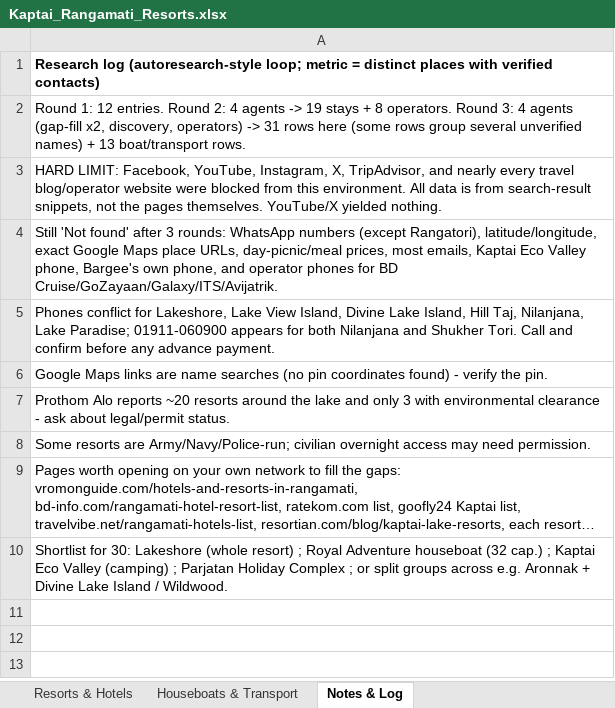
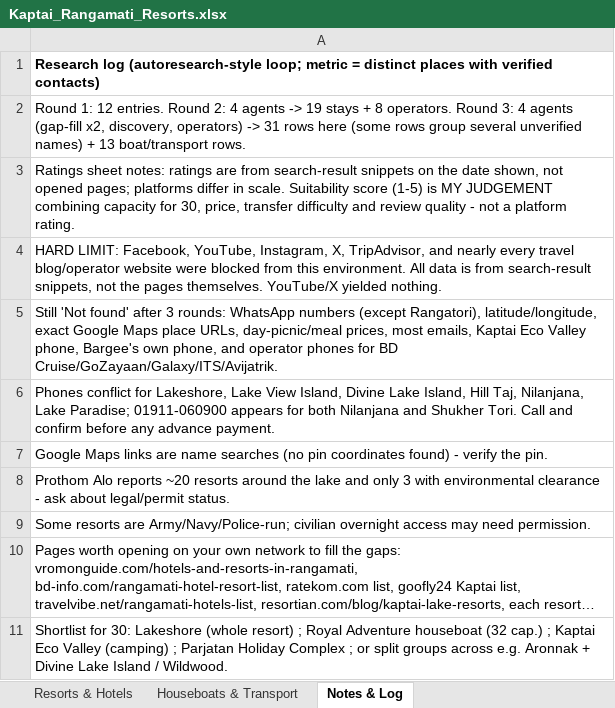
Before and after one commit to MustakAhmedcse/Tutorial, an Excel workbook: Kaptai_Rangamati_Resorts.xlsx, sheet Notes & Log, drawn as a sheet; long unchanged cells end in …; values as stored, in another font and other column widths than the file's, no borders; the diff names each change by its address in the sheet, - before the commit and + after, or states it on an @@ line.

```diff
--- a/Kaptai_Rangamati_Resorts.xlsx (sheet Notes & Log)
+++ b/Kaptai_Rangamati_Resorts.xlsx (sheet Notes & Log)
+row 3: Ratings sheet notes: ratings are from search-result snippets on the date shown, not opened pages; platforms differ in scale. Suitability score (1-5) is MY JUDGEMENT combining capacity for 30, price, transfer difficulty and review quality - not a platform rating.
```
Also changed, not shown: sheet Resorts & Hotels, sheet Houseboats & Transport.
